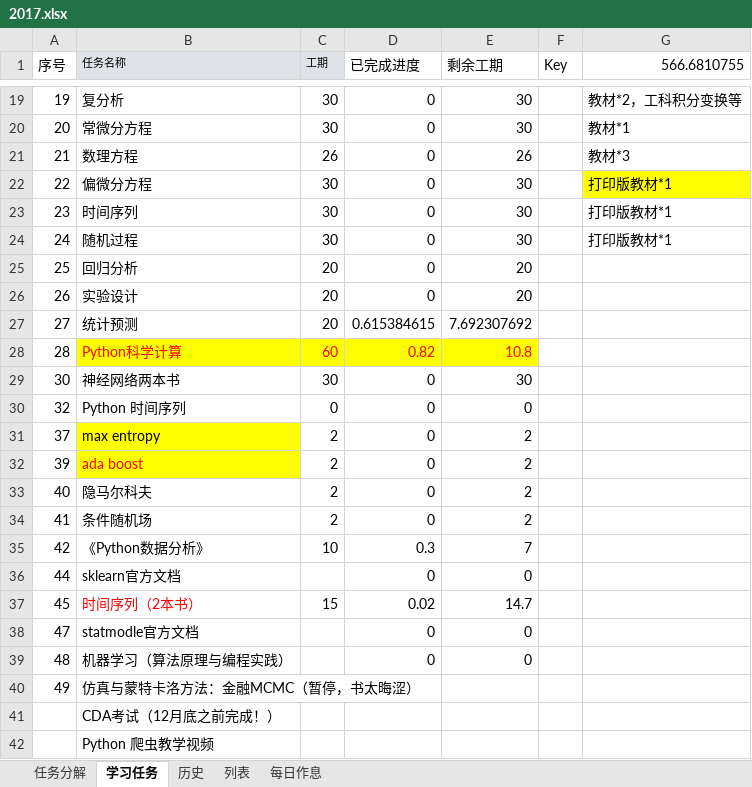
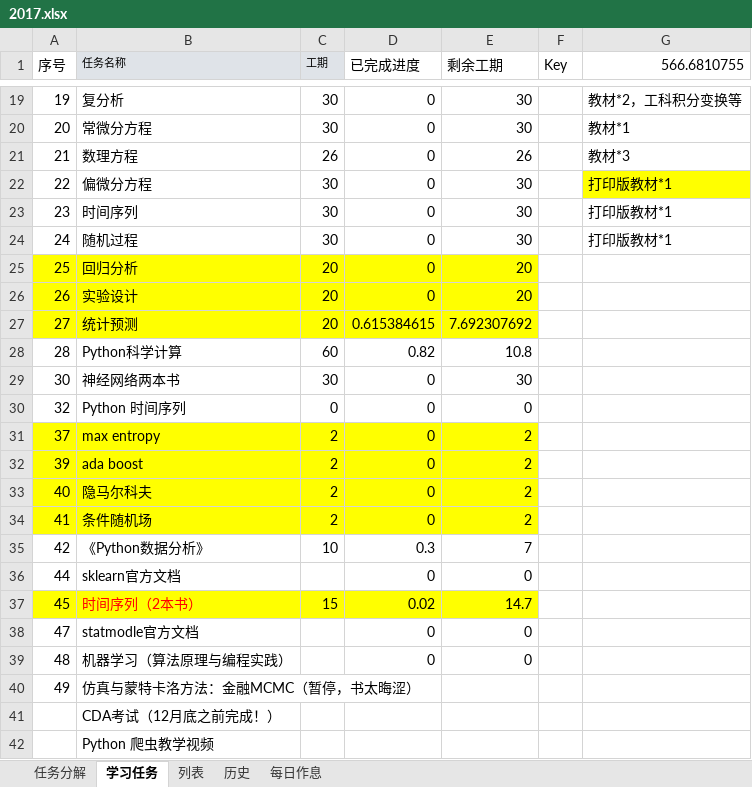
Before and after one commit to guofei9987/plans, an Excel workbook: 2017.xlsx, sheet 学习任务, drawn as a sheet; only a part is shown, gaps mark what is left out; values as stored, in another font and other column widths than the file's, no borders; charts and pictures not drawn; the diff names each change by its address in the sheet, - before the commit and + after, or states it on an @@ line.

```diff
--- a/2017.xlsx (sheet 学习任务)
+++ b/2017.xlsx (sheet 学习任务)
@@ sheet tab order changed: 任务分解 | 学习任务 | 列表 | 历史 | 每日作息 @@
-A25:E27 fill: none
+A25:E27 fill: #FFFF00
@@ B28:E28 fill: #FFFF00 → none, text colour: #FF0000 → black @@
-A31:A32 fill: none
+A31:A32 fill: #FFFF00
-C31:E32 fill: none
+C31:E32 fill: #FFFF00
-B32 text colour: #FF0000
+B32 text colour: black
-A33:E34 fill: none
+A33:E34 fill: #FFFF00
-A37:E37 fill: none
+A37:E37 fill: #FFFF00
```
Also changed, not shown: sheet 列表, charts or pictures, 1 other file.
